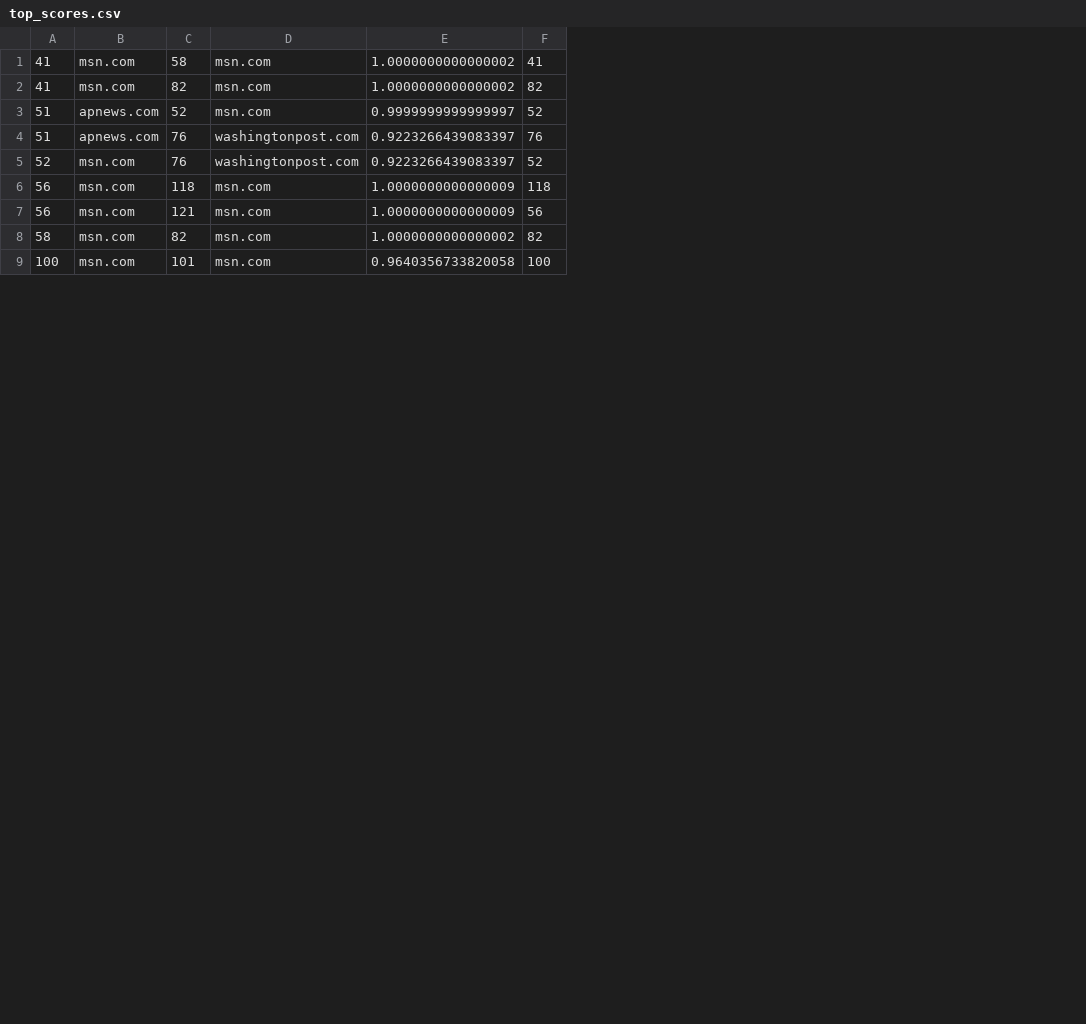
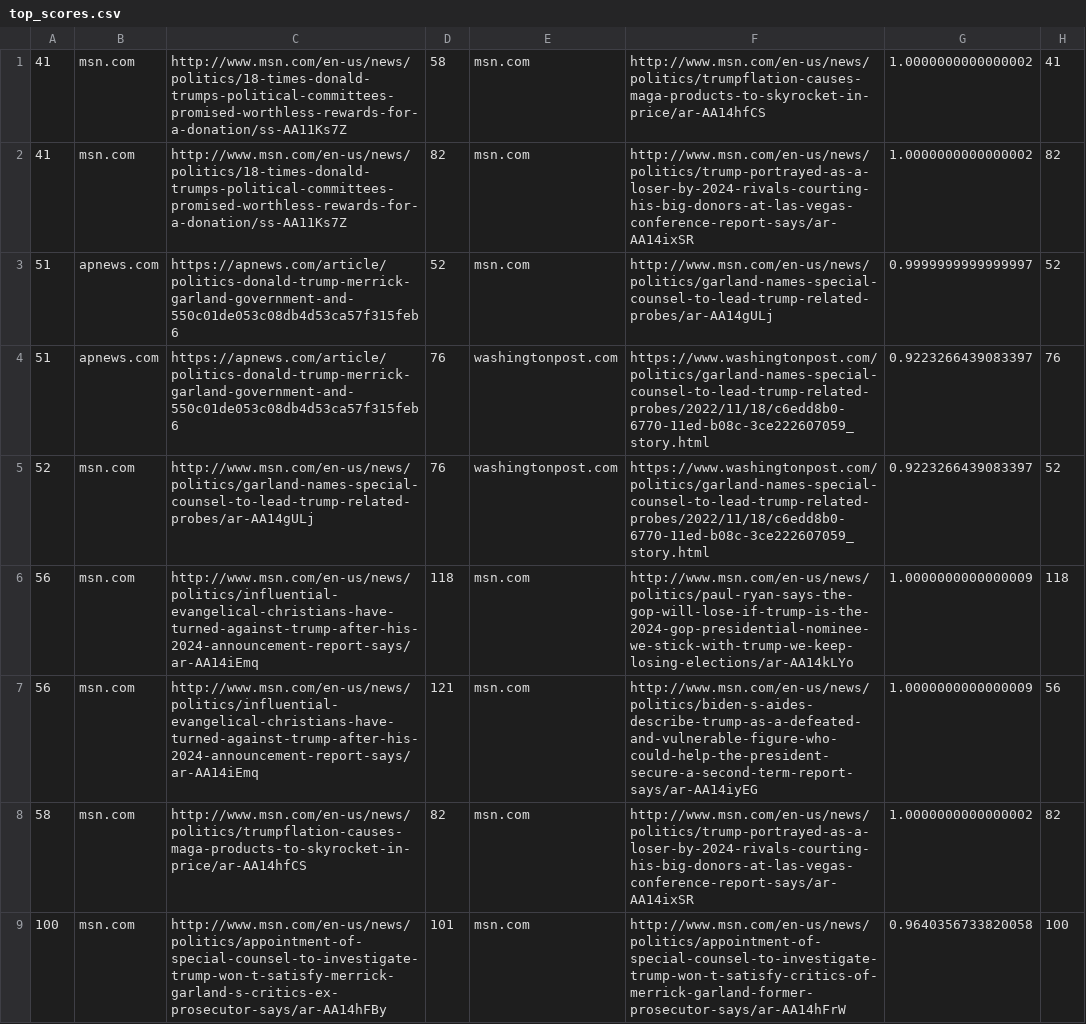
Before and after one commit to dleseure/news_network, a CSV file: top_scores.csv, drawn as a sheet; only a part is shown; the diff names each change by its address in the sheet, - before the commit and + after, or states it on an @@ line.

```diff
--- a/top_scores.csv
+++ b/top_scores.csv
+column C, rows 1-9: http://www.msn.com/en-us/news/politics/18-times-donald-trumps-political-committees-promised-worthless-rewards-for-a-donation/ss-AA11Ks7Z | http://www.msn.com/en-us/news/politics/18-times-donald-trumps-political-committees-promised-worthless-rewards-for-a-donation/ss-AA11Ks7Z | https://apnews.com/article/politics-donald-trump-merrick-garland-government-and-550c01de053c08db4d53ca57f315feb6 | https://apnews.com/article/politics-donald-trump-merrick-garland-government-and-550c01de053c08db4d53ca57f315feb6 | http://www.msn.com/en-us/news/politics/garland-names-special-counsel-to-lead-trump-related-probes/ar-AA14gULj | http://www.msn.com/en-us/news/politics/influential-evangelical-christians-have-turned-against-trump-after-his-2024-announcement-report-says/ar-AA14iEmq | http://www.msn.com/en-us/news/politics/influential-evangelical-christians-have-turned-against-trump-after-his-2024-announcement-report-says/ar-AA14iEmq | http://www.msn.com/en-us/news/politics/trumpflation-causes-maga-products-to-skyrocket-in-price/ar-AA14hfCS | http://www.msn.com/en-us/news/politics/appointment-of-special-counsel-to-investigate-trump-won-t-satisfy-merrick-garland-s-critics-ex-prosecutor-says/ar-AA14hFBy
+column F, rows 1-9: http://www.msn.com/en-us/news/politics/trumpflation-causes-maga-products-to-skyrocket-in-price/ar-AA14hfCS | http://www.msn.com/en-us/news/politics/trump-portrayed-as-a-loser-by-2024-rivals-courting-his-big-donors-at-las-vegas-conference-report-says/ar-AA14ixSR | http://www.msn.com/en-us/news/politics/garland-names-special-counsel-to-lead-trump-related-probes/ar-AA14gULj | https://www.washingtonpost.com/politics/garland-names-special-counsel-to-lead-trump-related-probes/2022/11/18/c6edd8b0-6770-11ed-b08c-3ce222607059_story.html | https://www.washingtonpost.com/politics/garland-names-special-counsel-to-lead-trump-related-probes/2022/11/18/c6edd8b0-6770-11ed-b08c-3ce222607059_story.html | http://www.msn.com/en-us/news/politics/paul-ryan-says-the-gop-will-lose-if-trump-is-the-2024-gop-presidential-nominee-we-stick-with-trump-we-keep-losing-elections/ar-AA14kLYo | http://www.msn.com/en-us/news/politics/biden-s-aides-describe-trump-as-a-defeated-and-vulnerable-figure-who-could-help-the-president-secure-a-second-term-report-says/ar-AA14iyEG | http://www.msn.com/en-us/news/politics/trump-portrayed-as-a-loser-by-2024-rivals-courting-his-big-donors-at-las-vegas-conference-report-says/ar-AA14ixSR | http://www.msn.com/en-us/news/politics/appointment-of-special-counsel-to-investigate-trump-won-t-satisfy-critics-of-merrick-garland-former-prosecutor-says/ar-AA14hFrW
```
Also changed, not shown: 4 other files.
